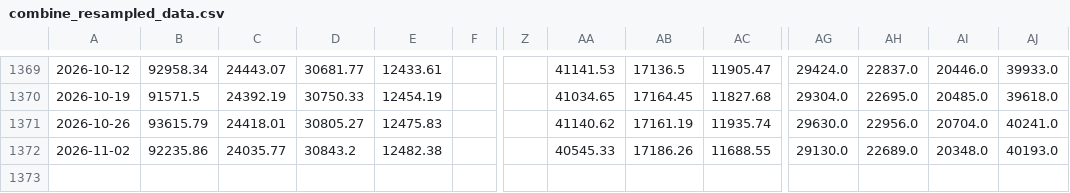
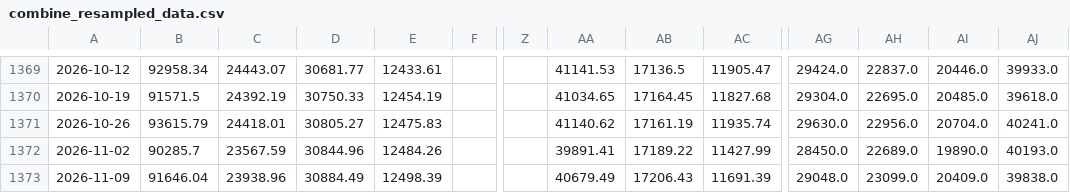
Before and after one commit to haxj/haxj.github.io, a CSV file: assets/data/resampled/W-MON/combine_resampled_data.csv, drawn as a sheet; only a part is shown, gaps mark what is left out; rows hold the shown columns only; the diff names each change by its address in the sheet, - before the commit and + after, or states it on an @@ line.

Commit message:
Update funds data

```diff
--- a/assets/data/resampled/W-MON/combine_resampled_data.csv
+++ b/assets/data/resampled/W-MON/combine_resampled_data.csv
-B1372: 92235.86
+B1372: 90285.7
-C1372: 24035.77
+C1372: 23567.59
-D1372: 30843.2
+D1372: 30844.96
-E1372: 12482.38
+E1372: 12484.26
-AA1372: 40545.33
+AA1372: 39891.41
-AB1372: 17186.26
+AB1372: 17189.22
-AC1372: 11688.55
+AC1372: 11427.99
-AG1372: 29130.0
+AG1372: 28450.0
-AI1372: 20348.0
+AI1372: 19890.0
+row 1373: 2026-11-09 | 91646.04 | 23938.96 | 30884.49 | 12498.39 |  |  | 40679.49 | 17206.43 | 11691.39 | 29048.0 | 23099.0 | 20409.0 | 39838.0
```
